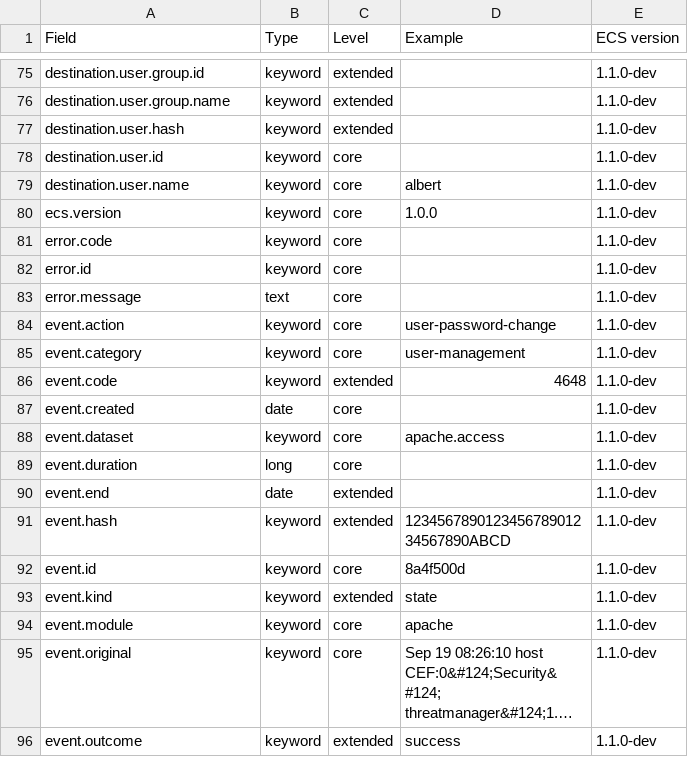
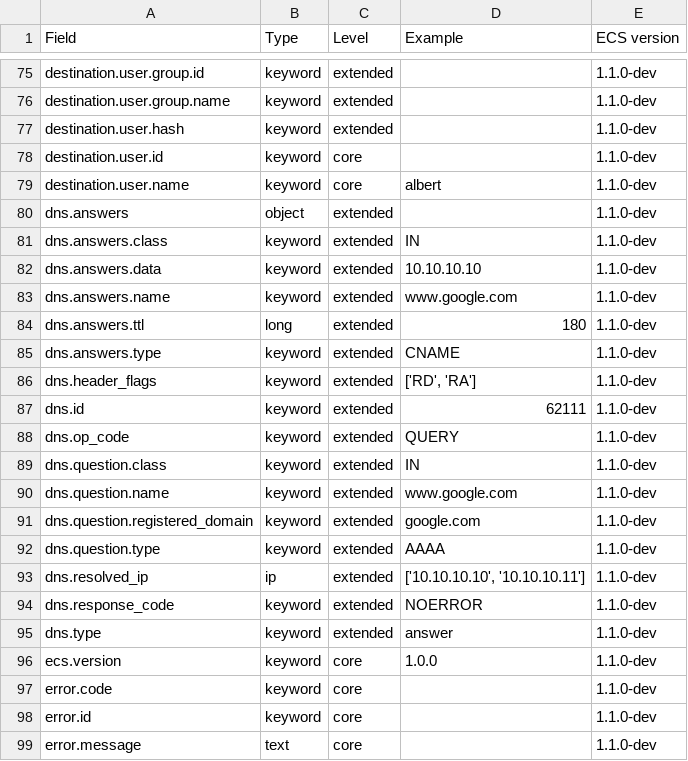
Before and after one commit to elastic/ecs, a CSV file: generated/csv/fields.csv, drawn as a sheet; only a part is shown, gaps mark what is left out; the shorter side is filled out with more unchanged rows; long unchanged cells end in …; the diff names each change by its address in the sheet, - before the commit and + after, or states it on an @@ line.

Commit message:
Add "dns" field set (#438)

```diff
--- a/generated/csv/fields.csv
+++ b/generated/csv/fields.csv
+row 80: dns.answers | object | extended |  | 1.1.0-dev
+row 81: dns.answers.class | keyword | extended | IN | 1.1.0-dev
+row 82: dns.answers.data | keyword | extended | 10.10.10.10 | 1.1.0-dev
+row 83: dns.answers.name | keyword | extended | www.google.com | 1.1.0-dev
+row 84: dns.answers.ttl | long | extended | 180 | 1.1.0-dev
+row 85: dns.answers.type | keyword | extended | CNAME | 1.1.0-dev
+row 86: dns.header_flags | keyword | extended | ['RD', 'RA'] | 1.1.0-dev
+row 87: dns.id | keyword | extended | 62111 | 1.1.0-dev
+row 88: dns.op_code | keyword | extended | QUERY | 1.1.0-dev
+row 89: dns.question.class | keyword | extended | IN | 1.1.0-dev
+row 90: dns.question.name | keyword | extended | www.google.com | 1.1.0-dev
+row 91: dns.question.registered_domain | keyword | extended | google.com | 1.1.0-dev
+row 92: dns.question.type | keyword | extended | AAAA | 1.1.0-dev
+row 93: dns.resolved_ip | ip | extended | ['10.10.10.10', '10.10.10.11'] | 1.1.0-dev
+row 94: dns.response_code | keyword | extended | NOERROR | 1.1.0-dev
+row 95: dns.type | keyword | extended | answer | 1.1.0-dev
```
Also changed, not shown: 15 other files.
